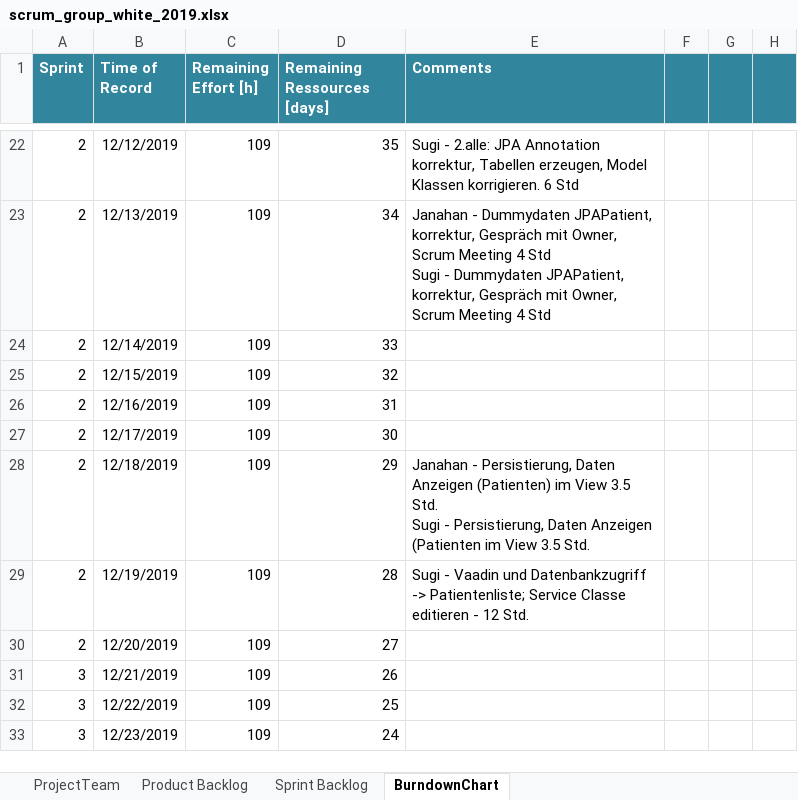
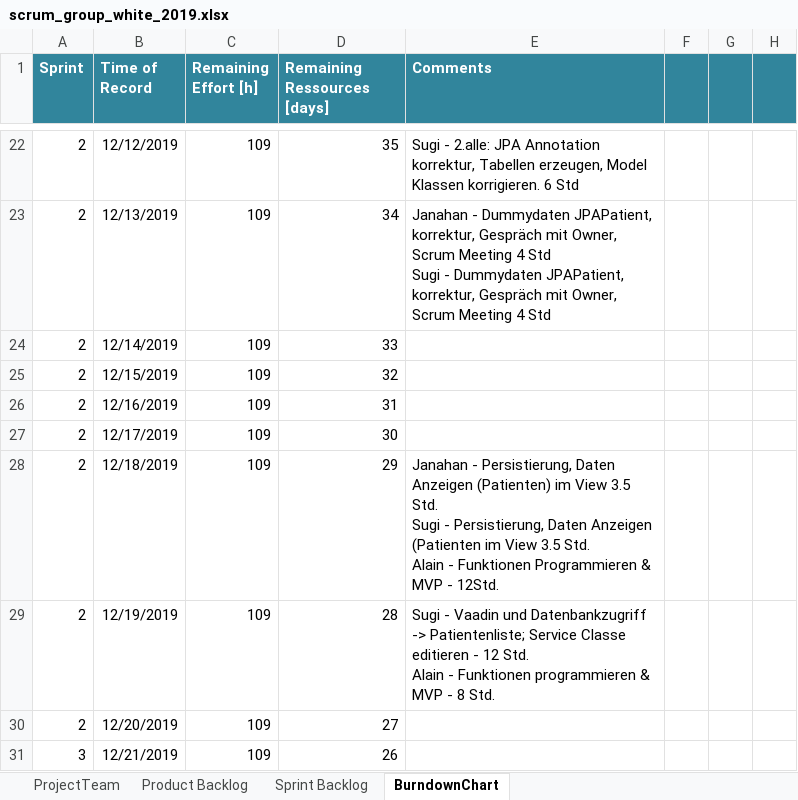
Before and after one commit to selvs1/ePsyDoc, an Excel workbook: doc/task-04/Scrum/scrum_group_white_2019.xlsx, sheet BurndownChart, drawn as a sheet; only a part is shown, gaps mark what is left out; the shorter side is filled out with more unchanged rows; values as stored, in another font and other column widths than the file's, no borders; table styles not drawn; ↵ is a line break in a cell; the diff names each change by its address in the sheet, - before the commit and + after, or states it on an @@ line.

Commit message:
scrum

```diff
--- a/doc/task-04/Scrum/scrum_group_white_2019.xlsx (sheet BurndownChart)
+++ b/doc/task-04/Scrum/scrum_group_white_2019.xlsx (sheet BurndownChart)
-E28 (Comments): …3.5 Std.
+E28 (Comments): …3.5 Std. ↵ Alain - Funktionen Programmieren & MVP - 12Std.
-E29 (Comments): …12 Std.
+E29 (Comments): …12 Std. ↵ Alain - Funktionen programmieren & MVP - 8 Std.
```
